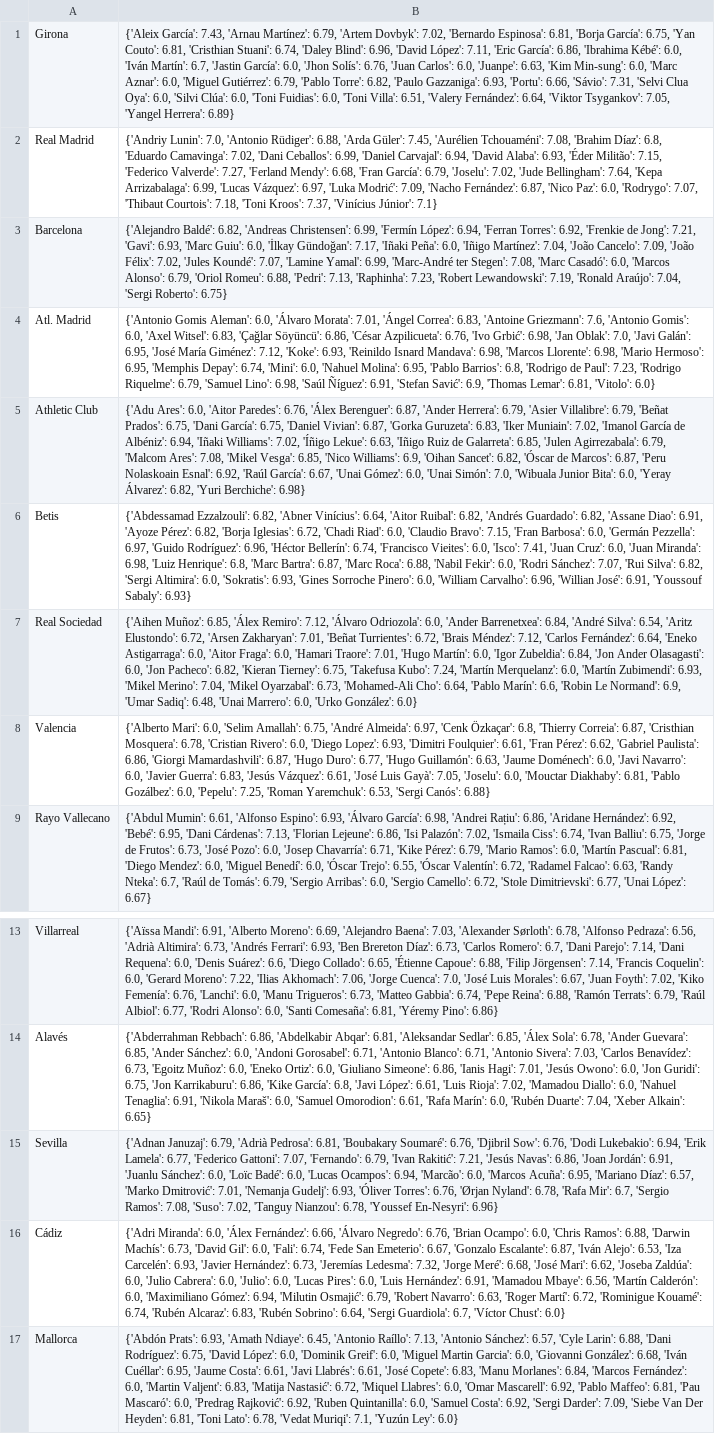
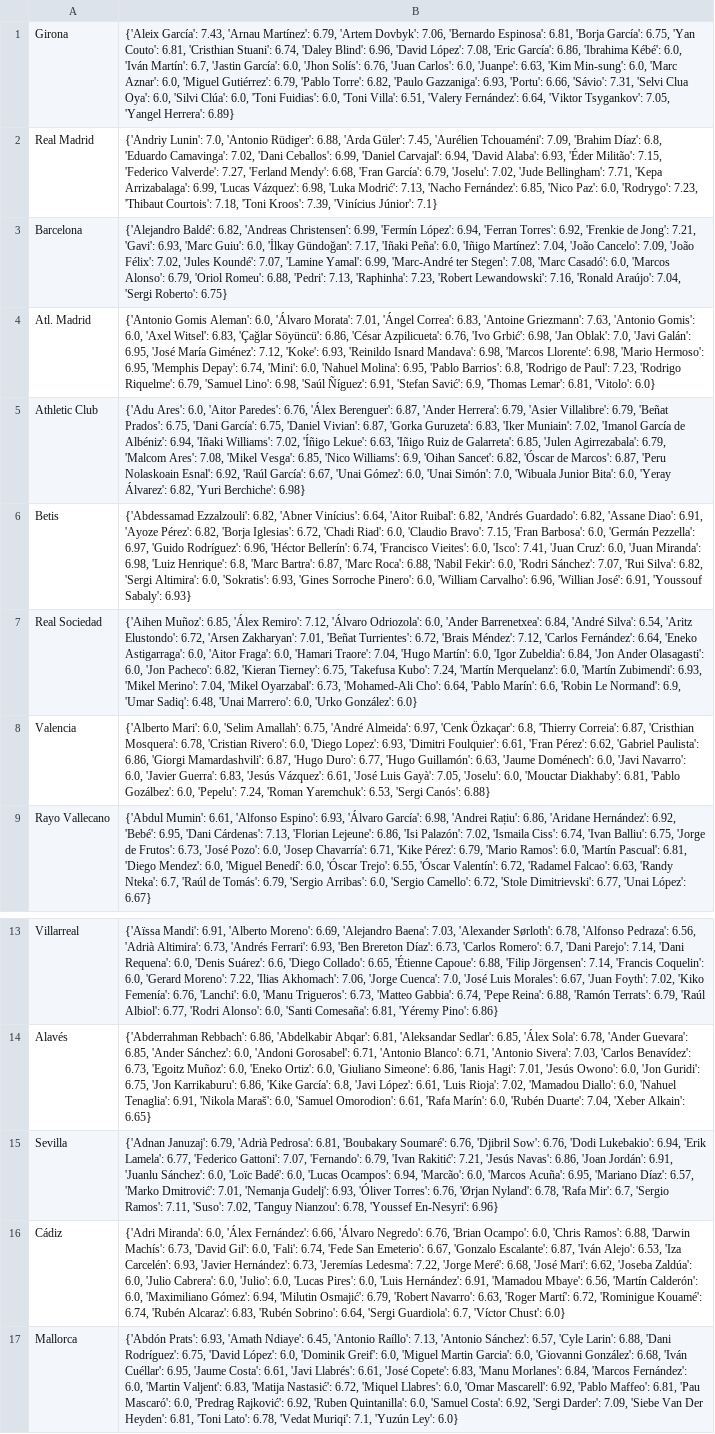
Before and after one commit to pabloroldan98/knapsack-football-formations, a CSV file: sofascore_la_liga_players_ratings.csv, drawn as a sheet; only a part is shown, gaps mark what is left out; the diff names each change by its address in the sheet, - before the commit and + after, or states it on an @@ line.

```diff
--- a/sofascore_la_liga_players_ratings.csv
+++ b/sofascore_la_liga_players_ratings.csv
-B1: …'Artem Dovbyk': 7.02, 'Bernardo Espinosa': 6.81, 'Borja García': 6.75, 'Yan Couto': 6.81, 'Cristhian Stuani': 6.74, 'Daley Blind': 6.96, 'David López': 7.11, 'Eric García':…
+B1: …'Artem Dovbyk': 7.06, 'Bernardo Espinosa': 6.81, 'Borja García': 6.75, 'Yan Couto': 6.81, 'Cristhian Stuani': 6.74, 'Daley Blind': 6.96, 'David López': 7.08, 'Eric García':…
-B2: …'Aurélien Tchouaméni': 7.08, 'Brahim Díaz': 6.8, 'Eduardo Camavinga': 7.02, 'Dani Ceballos': 6.99, 'Daniel Carvajal': 6.94, 'David Alaba': 6.93, 'Éder Militão': 7.15, 'Federico Valverde': 7.27, 'Ferland Mendy': 6.68, 'Fran García': 6.79, 'Joselu': 7.02, 'Jude Bellingham': 7.64, 'Kepa Arrizabalaga': 6.99, 'Lucas Vázquez': 6.97, 'Luka Modrić': 7.09, 'Nacho Fernández': 6.87, 'Nico Paz': 6.0, 'Rodrygo': 7.07, 'Thibaut Courtois': 7.18, 'Toni Kroos': 7.37, 'Vinícius Júnior':…
+B2: …'Aurélien Tchouaméni': 7.09, 'Brahim Díaz': 6.8, 'Eduardo Camavinga': 7.02, 'Dani Ceballos': 6.99, 'Daniel Carvajal': 6.94, 'David Alaba': 6.93, 'Éder Militão': 7.15, 'Federico Valverde': 7.27, 'Ferland Mendy': 6.68, 'Fran García': 6.79, 'Joselu': 7.02, 'Jude Bellingham': 7.71, 'Kepa Arrizabalaga': 6.99, 'Lucas Vázquez': 6.98, 'Luka Modrić': 7.13, 'Nacho Fernández': 6.85, 'Nico Paz': 6.0, 'Rodrygo': 7.23, 'Thibaut Courtois': 7.18, 'Toni Kroos': 7.39, 'Vinícius Júnior':…
-B3: …'Robert Lewandowski': 7.19, 'Ronald Araújo':…
+B3: …'Robert Lewandowski': 7.16, 'Ronald Araújo':…
-B4: …'Antoine Griezmann': 7.6, 'Antonio Gomis':…
+B4: …'Antoine Griezmann': 7.63, 'Antonio Gomis':…
-B7: …'Hamari Traore': 7.01, 'Hugo Martín':…
+B7: …'Hamari Traore': 7.04, 'Hugo Martín':…
-B8: …6.0, 'Pepelu': 7.25, 'Roman Yaremchuk':…
+B8: …6.0, 'Pepelu': 7.24, 'Roman Yaremchuk':…
-B15: …'Sergio Ramos': 7.08, 'Suso': 7.02,…
+B15: …'Sergio Ramos': 7.11, 'Suso': 7.02,…
-B16: …'Jeremías Ledesma': 7.32, 'Jorge Meré':…
+B16: …'Jeremías Ledesma': 7.22, 'Jorge Meré':…
```
Also changed, not shown: 1 other file.
